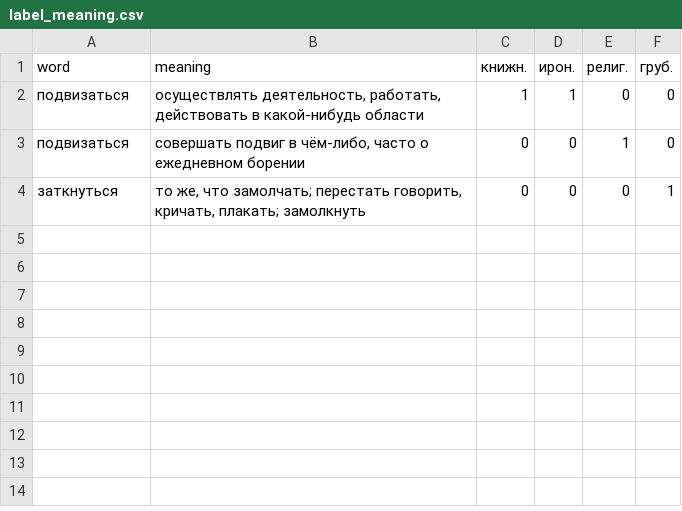
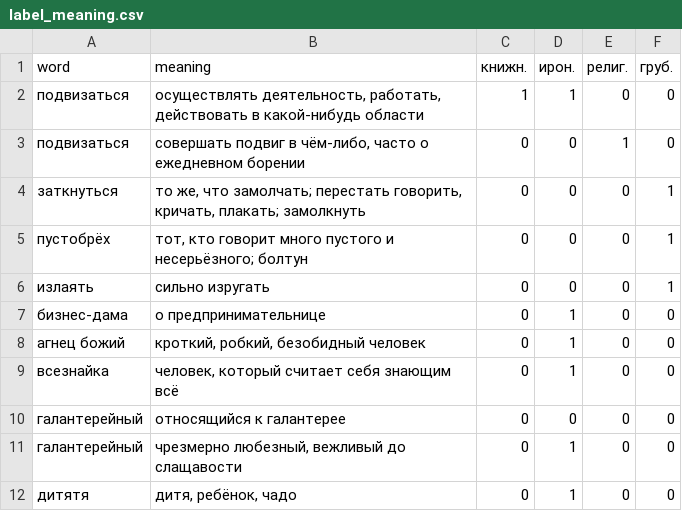
Before and after one commit to componavt/neural_synset, a CSV file: data/label_meaning.csv, drawn as a sheet; the diff names each change by its address in the sheet, - before the commit and + after, or states it on an @@ line.

Commit message:
11 examples labels and meanings

```diff
--- a/data/label_meaning.csv
+++ b/data/label_meaning.csv
+row 5: пустобрёх | тот, кто говорит много пустого и несерьёзного; болтун | 0 | 0 | 0 | 1
+row 6: излаять | сильно изругать | 0 | 0 | 0 | 1
+row 7: бизнес-дама | о предпринимательнице | 0 | 1 | 0 | 0
+row 8: агнец божий | кроткий, робкий, безобидный человек | 0 | 1 | 0 | 0
+row 9: всезнайка | человек, который считает себя знающим всё | 0 | 1 | 0 | 0
+row 10: галантерейный | относящийся к галантерее | 0 | 0 | 0 | 0
+row 11: галантерейный | чрезмерно любезный, вежливый до слащавости | 0 | 1 | 0 | 0
+row 12: дитятя | дитя, ребёнок, чадо | 0 | 1 | 0 | 0
```
